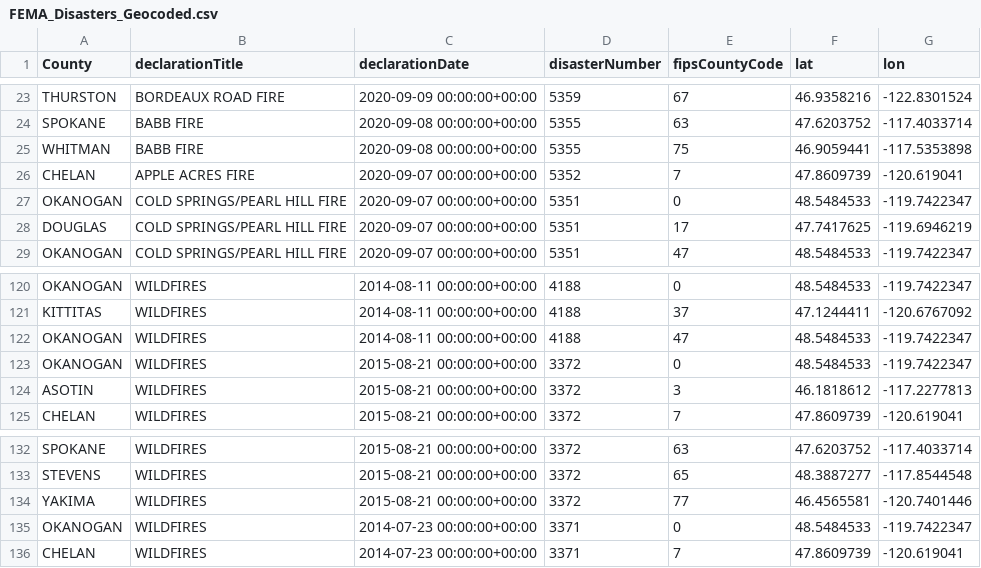
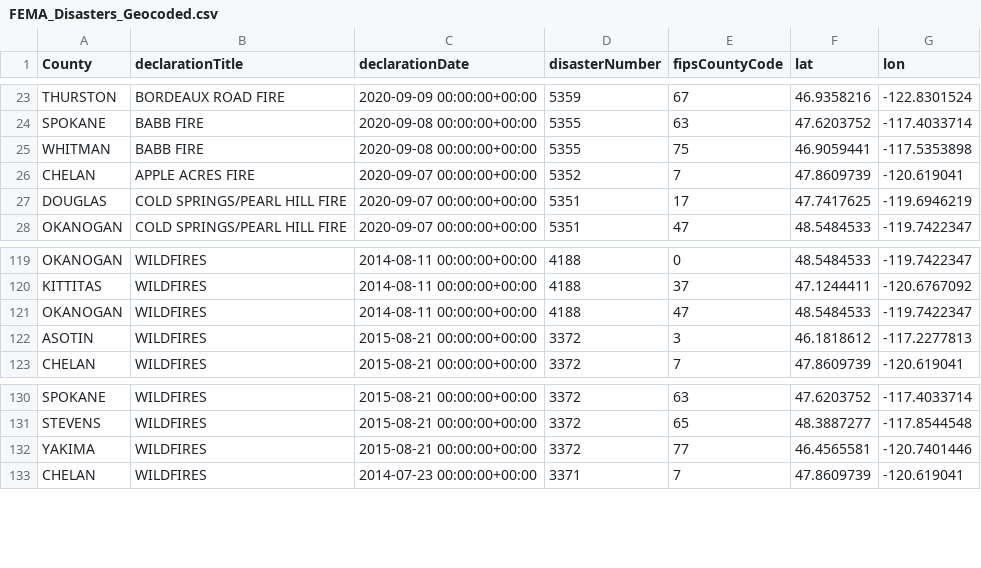
Before and after one commit to JDCurry/EM440-Dashboard, a CSV file: data/FEMA_Disasters_Geocoded.csv, drawn as a sheet; only a part is shown, gaps mark what is left out; the diff names each change by its address in the sheet, - before the commit and + after, or states it on an @@ line.

Commit message:
Update FEMA_Disasters_Geocoded.csv

```diff
--- a/data/FEMA_Disasters_Geocoded.csv
+++ b/data/FEMA_Disasters_Geocoded.csv
-row 27: OKANOGAN | COLD SPRINGS/PEARL HILL FIRE | 2020-09-07 00:00:00+00:00 | 5351 | 0 | 48.5484533 | -119.7422347
-row 123: OKANOGAN | WILDFIRES | 2015-08-21 00:00:00+00:00 | 3372 | 0 | 48.5484533 | -119.7422347
-row 135: OKANOGAN | WILDFIRES | 2014-07-23 00:00:00+00:00 | 3371 | 0 | 48.5484533 | -119.7422347
```
